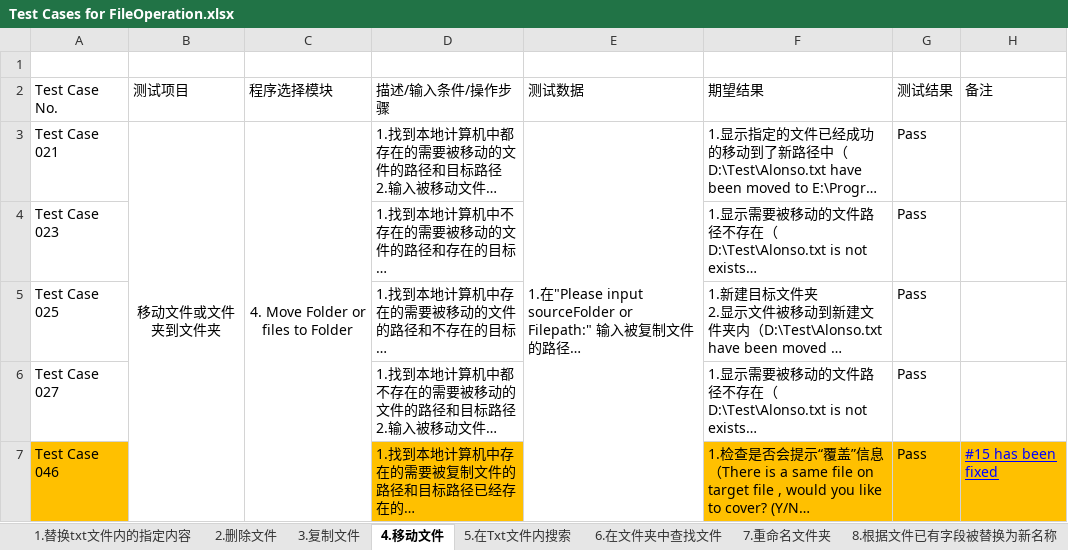
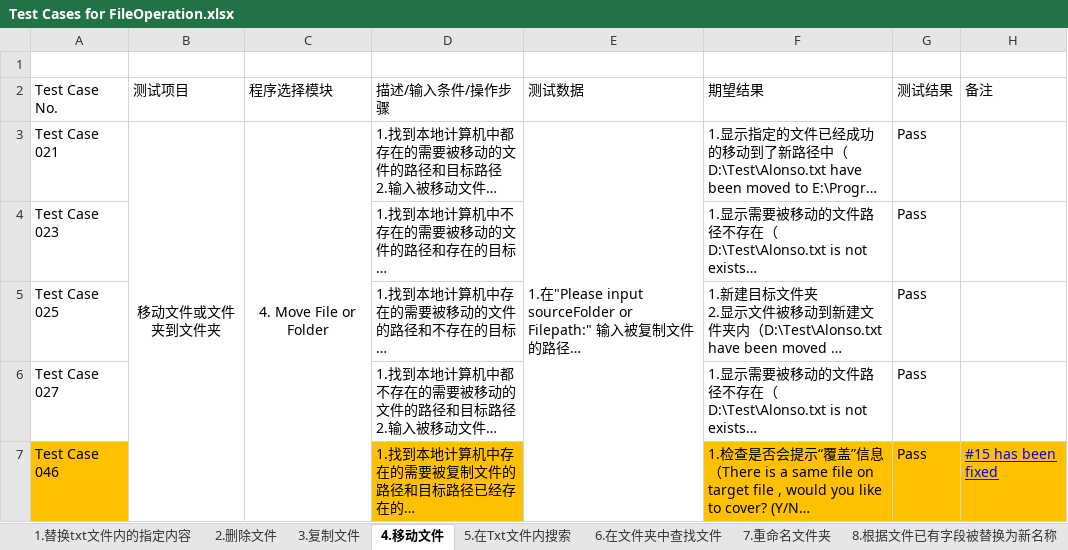
Before and after one commit to Eason0731/LegacyPython2, an Excel workbook: src/MyItems/Test Cases for FileOperation.xlsx, sheet 4.移动文件, drawn as a sheet; only a part is shown; long unchanged cells end in …; values as stored, in another font and other column widths than the file's, no borders; the diff names each change by its address in the sheet, - before the commit and + after, or states it on an @@ line.

```diff
--- a/src/MyItems/Test Cases for FileOperation.xlsx (sheet 4.移动文件)
+++ b/src/MyItems/Test Cases for FileOperation.xlsx (sheet 4.移动文件)
-C3 (程序选择模块): 4. Move Folder or files to Folder
+C3 (程序选择模块): 4. Move File or Folder
```
Also changed, not shown: sheet 3.复制文件, sheet 2.删除文件.
